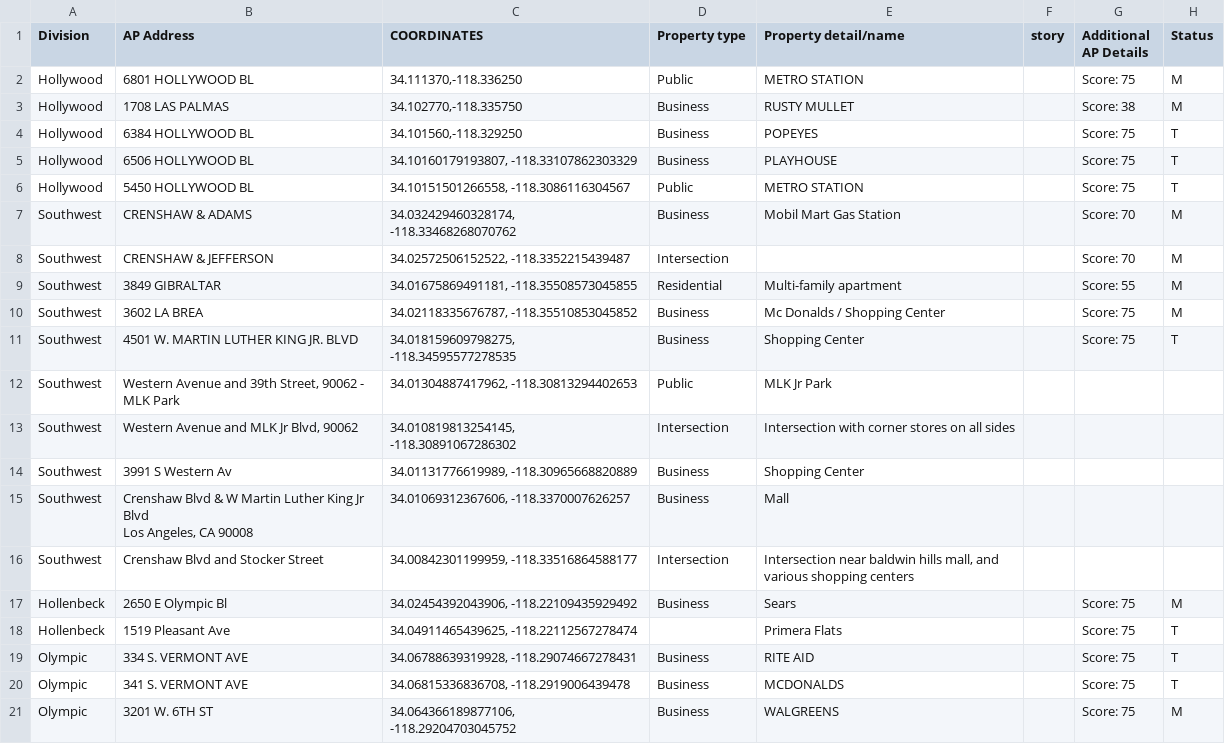
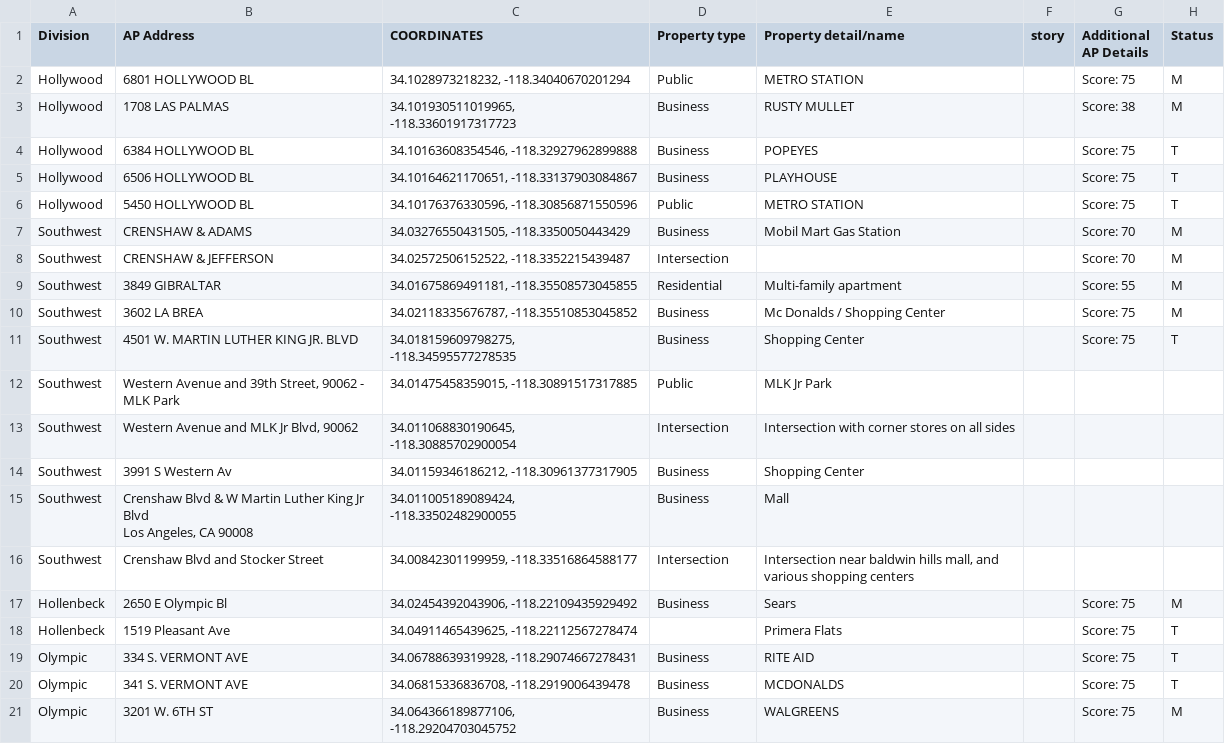
Before and after one commit to communitycoalition/communitycoalition.github.io, a CSV file: map/data/anchor_points.csv, drawn as a sheet; only a part is shown; the diff covers the shown part only; the diff names each change by its address in the sheet, - before the commit and + after, or states it on an @@ line.

```diff
--- a/map/data/anchor_points.csv
+++ b/map/data/anchor_points.csv
-C2 (COORDINATES): 34.111370,-118.336250
+C2 (COORDINATES): 34.1028973218232, -118.34040670201294
-C3 (COORDINATES): 34.102770,-118.335750
+C3 (COORDINATES): 34.101930511019965, -118.33601917317723
-C4 (COORDINATES): 34.101560,-118.329250
+C4 (COORDINATES): 34.10163608354546, -118.32927962899888
-C5 (COORDINATES): 34.10160179193807, -118.33107862303329
+C5 (COORDINATES): 34.10164621170651, -118.33137903084867
-C6 (COORDINATES): 34.10151501266558, -118.3086116304567
+C6 (COORDINATES): 34.10176376330596, -118.30856871550596
-C7 (COORDINATES): 34.032429460328174, -118.33468268070762
+C7 (COORDINATES): 34.03276550431505, -118.3350050443429
-C12 (COORDINATES): 34.01304887417962, -118.30813294402653
+C12 (COORDINATES): 34.01475458359015, -118.30891517317885
-C13 (COORDINATES): 34.010819813254145, -118.30891067286302
+C13 (COORDINATES): 34.011068830190645, -118.30885702900054
-C14 (COORDINATES): 34.01131776619989, -118.30965668820889
+C14 (COORDINATES): 34.01159346186212, -118.30961377317905
-C15 (COORDINATES): 34.01069312367606, -118.3370007626257
+C15 (COORDINATES): 34.011005189089424, -118.33502482900055
```
Also changed, not shown: 1 removed row and 13 edited cells elsewhere in this file.
